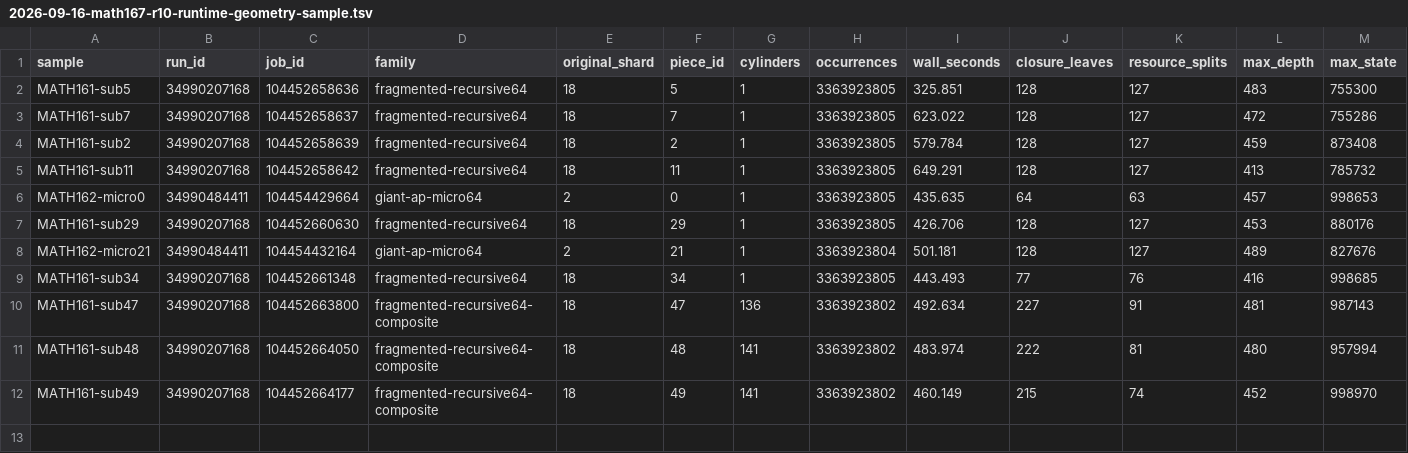
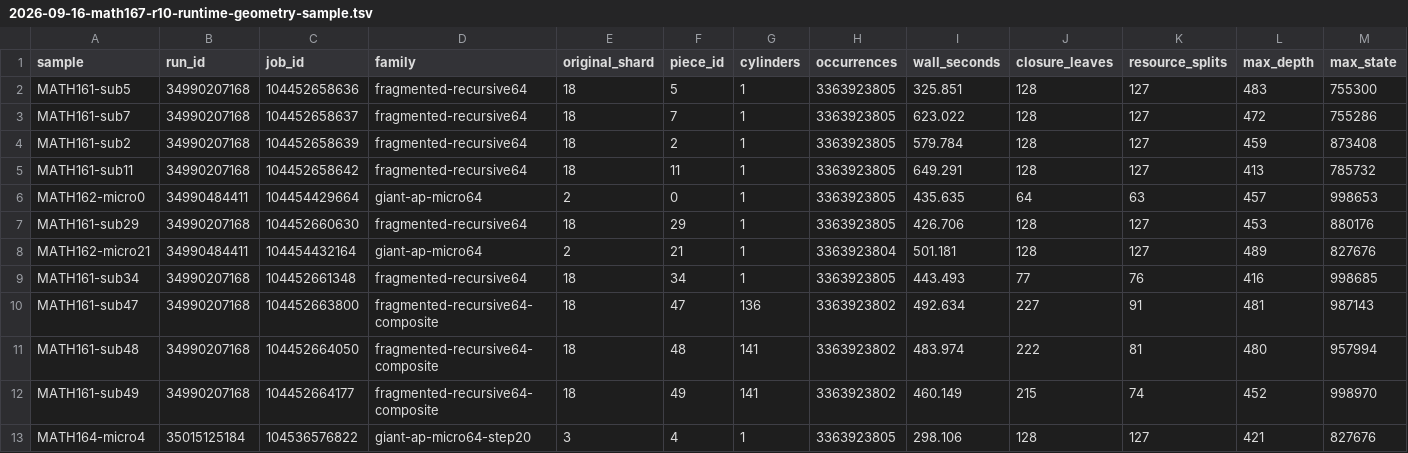
Before and after one commit to dominicus9708/Math-verification, a TSV file: collatz/results/2026-09-16-math167-r10-runtime-geometry-sample.tsv, drawn as a sheet; only a part is shown; rows hold the shown columns only; the diff names each change by its address in the sheet, - before the commit and + after, or states it on an @@ line.

Commit message:
MATH-167 add first 3^20 shard3 runtime sample

```diff
--- a/collatz/results/2026-09-16-math167-r10-runtime-geometry-sample.tsv
+++ b/collatz/results/2026-09-16-math167-r10-runtime-geometry-sample.tsv
+row 13: MATH164-micro4 | 35015125184 | 104536576822 | giant-ap-micro64-step20 | 3 | 4 | 1 | 3363923805 | 298.106 | 128 | 127 | 421 | 827676
```
